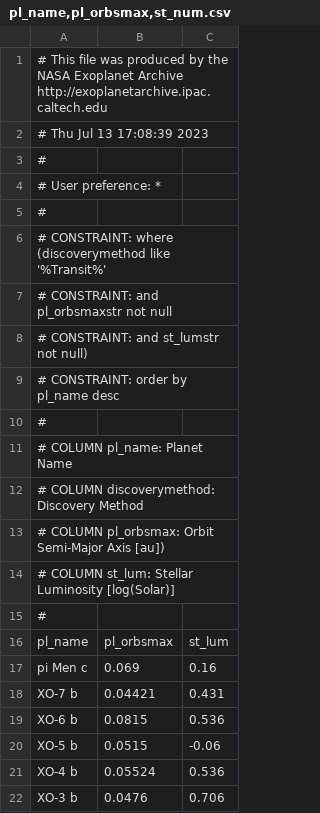
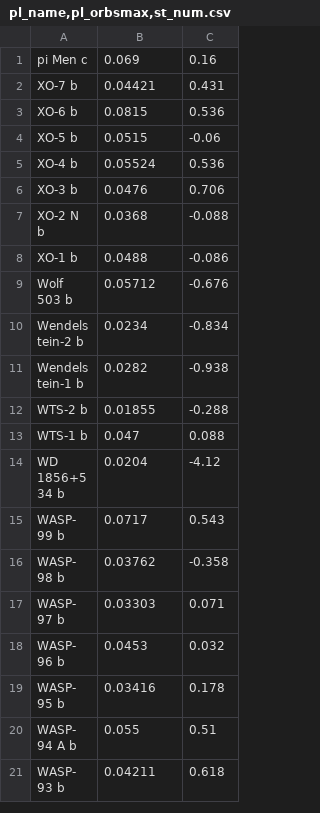
Before and after one commit to lemon-juicee/exoplanet_analysis, a CSV file: pl_name,pl_orbsmax,st_num.csv, drawn as a sheet; only a part is shown; the shorter side is filled out with more unchanged rows.

Commit message:
Remove info at beginning of file

```diff
--- a/pl_name,pl_orbsmax,st_num.csv
+++ b/pl_name,pl_orbsmax,st_num.csv
@@ -1,17 +1 @@
-# This file was produced by the NASA Exoplanet Archive  http://exoplanetarchive.ipac.caltech.edu,,
-# Thu Jul 13 17:08:39 2023,,
-#,,
-# User preference: *,,
-#,,
-# CONSTRAINT:  where (discoverymethod like '%Transit%',,
-# CONSTRAINT:  and pl_orbsmaxstr not null,,
-# CONSTRAINT:  and st_lumstr not null),,
-# CONSTRAINT:  order by pl_name desc,,
-#,,
-# COLUMN pl_name:        Planet Name,,
-# COLUMN discoverymethod: Discovery Method,,
-# COLUMN pl_orbsmax:     Orbit Semi-Major Axis [au]),,
-# COLUMN st_lum:         Stellar Luminosity [log(Solar)],,
-#,,
-pl_name,pl_orbsmax,st_lum
 pi Men c,0.069,0.16
```
